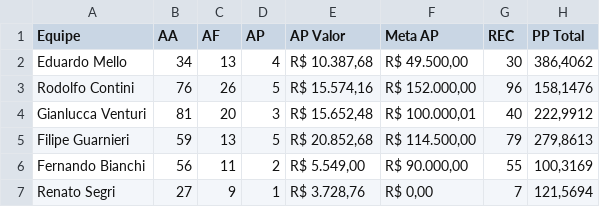
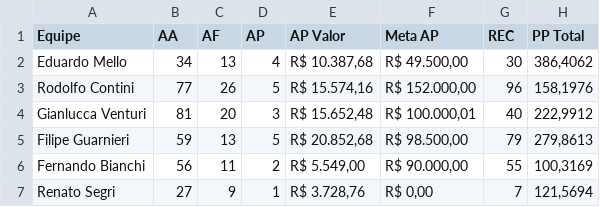
Before and after one commit to sprietootero/gestaoavista-sp1, a CSV file: dados_extraidos.csv, drawn as a sheet.

```diff
--- a/dados_extraidos.csv
+++ b/dados_extraidos.csv
@@ -2,5 +2,5 @@ Equipe,AA,AF,AP,AP Valor,Meta AP,REC,PP Total
 Eduardo Mello,34,13,4,"R$ 10.387,68","R$ 49.500,00",30,"386,4062"
-Rodolfo Contini,76,26,5,"R$ 15.574,16","R$ 152.000,00",96,"158,1476"
+Rodolfo Contini,77,26,5,"R$ 15.574,16","R$ 152.000,00",96,"158,1976"
 Gianlucca Venturi,81,20,3,"R$ 15.652,48","R$ 100.000,01",40,"222,9912"
-Filipe Guarnieri,59,13,5,"R$ 20.852,68","R$ 114.500,00",79,"279,8613"
+Filipe Guarnieri,59,13,5,"R$ 20.852,68","R$ 98.500,00",79,"279,8613"
 Fernando Bianchi,56,11,2,"R$ 5.549,00","R$ 90.000,00",55,"100,3169"
```
Also changed, not shown: ranking_7dias.csv, ranking_muapd.csv, 1 other file.
